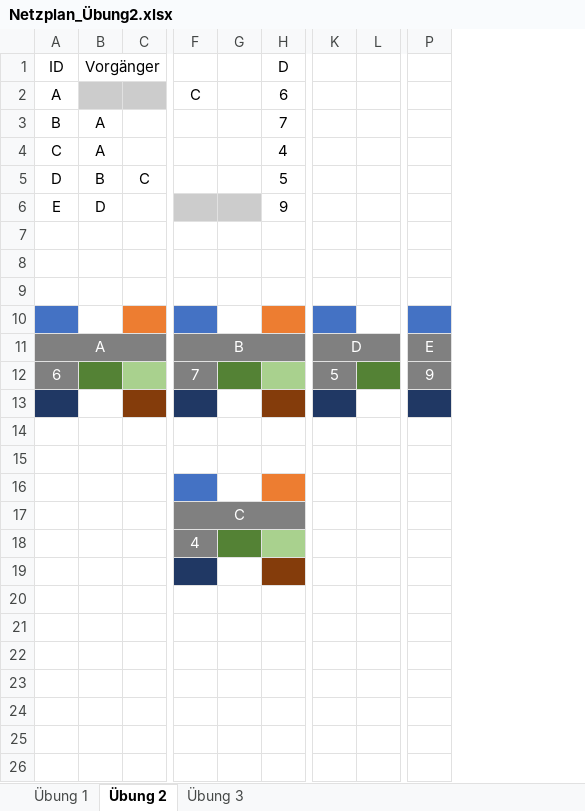
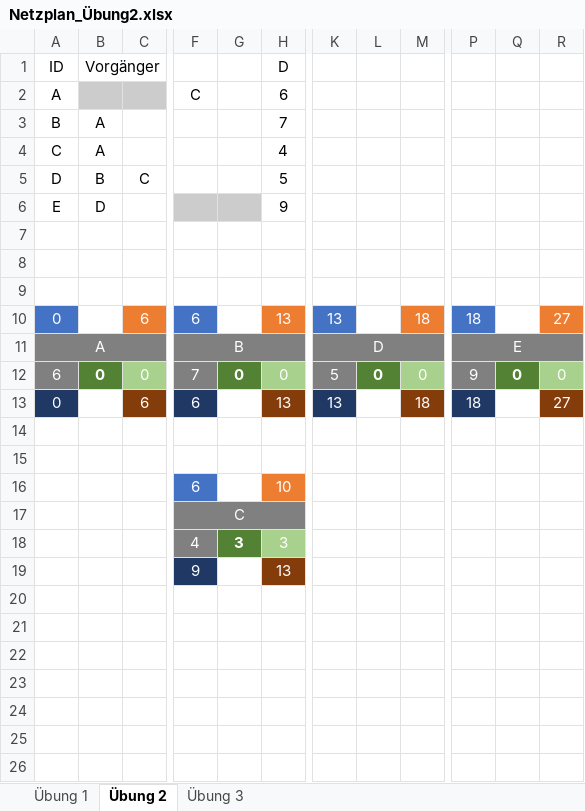
Before and after one commit to SebastianMeisel/QM_PM, an Excel workbook: Übungen/Netzplan_Übung2.xlsx, sheet Übung 2, drawn as a sheet; only a part is shown, gaps mark what is left out; values as stored, in another font and other column widths than the file's, no borders; conditional formats not drawn; removed rows and columns are numbered as before the commit, all else as after; rows hold the shown columns only; the diff covers the shown part only; the diff names each change by its address in the sheet, - before the commit and + after, or states it on an @@ line.

Commit message:
Netzplan Übungs 2

```diff
--- a/Übungen/Netzplan_Übung2.xlsx (sheet Übung 2)
+++ b/Übungen/Netzplan_Übung2.xlsx (sheet Übung 2)
-column G, empty
+column G, row 12: 0; row 18: 3
-column L, empty
+column L, row 12: 0
+column M, rows 10-12: 18 |  | 0
+column Q, row 12: 0
+column R, rows 10-12: 27 |  | 0
-row 10: (empty)
+row 10: 0 |  | 6 | 6 |  | 13 | 13 |  | 18 | 18 |  | 27
+P11:R11 merged
-B12 (Vorgänger): (empty)
+B12 (Vorgänger): 0
-C12: (empty)
+C12: 0
-H12 (D): (empty)
+H12 (D): 0
+row 13: 0 |  | 6 | 6 |  | 13 | 13 |  | 18 | 18 |  | 27
-A14 fill: #203864
+A14 fill: none
-C14 fill: #843C0B
+C14 fill: none
-F14 fill: #203864
+F14 fill: none
-H14 fill: #843C0B
+H14 fill: none
-K14 fill: #203864
+K14 fill: none
-P14 fill: #203864
+P14 fill: none
-row 16: (empty)
+row 16:  |  |  | 6 |  | 10
-F16 fill: none
+F16 fill: #4472C4
-H16 fill: none
+H16 fill: #ED7D31
-row 16: (empty)
-H18 (D): (empty)
+H18 (D): 3
-row 19: (empty)
+row 19:  |  |  | 9 |  | 13
```
Also changed, not shown: 1 removed column elsewhere in this sheet, sheet Übung 1, sheet Übung 3.
